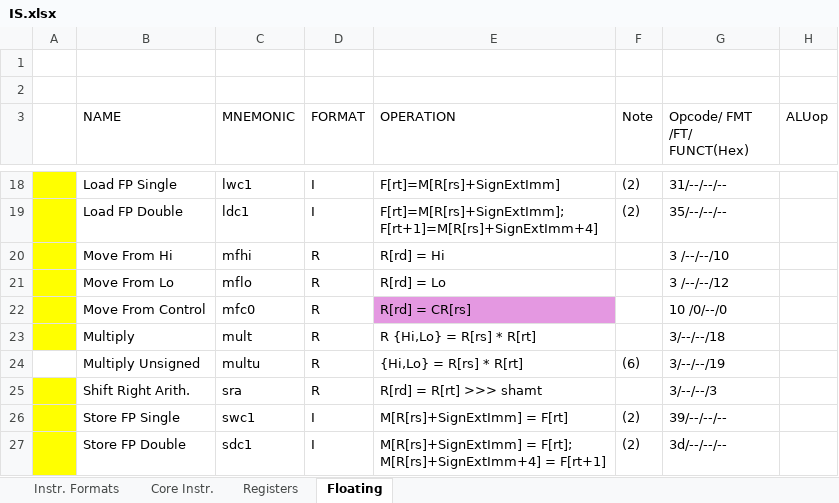
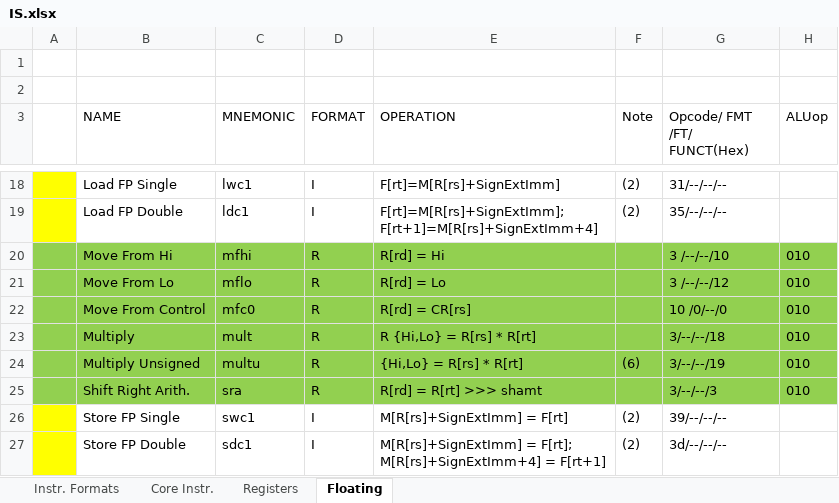
Before and after one commit to DoodAbooD/modifiedMIPS, an Excel workbook: IS.xlsx, sheet Floating, drawn as a sheet; only a part is shown, gaps mark what is left out; values as stored, in another font and other column widths than the file's, no borders; table styles not drawn; the diff names each change by its address in the sheet, - before the commit and + after, or states it on an @@ line.

```diff
--- a/IS.xlsx (sheet Floating)
+++ b/IS.xlsx (sheet Floating)
-A20:A23 fill: #FFFF00
+A20:A23 fill: #92D050
-B20:H21 fill: none
+B20:H21 fill: #92D050
-H20:H25 (ALUop): (empty)
+H20:H25 (ALUop): 010
-B22:D22 fill: none
+B22:D22 fill: #92D050
-E22 fill: #E498E1
+E22 fill: #92D050
-F22:H22 fill: none
+F22:H22 fill: #92D050
-B23:H23 fill: none
+B23:H23 fill: #92D050
-A24:H24 fill: none
+A24:H24 fill: #92D050
-A25 fill: #FFFF00
+A25 fill: #92D050
-B25:H25 fill: none
+B25:H25 fill: #92D050
```
Also changed, not shown: 4 other files.
